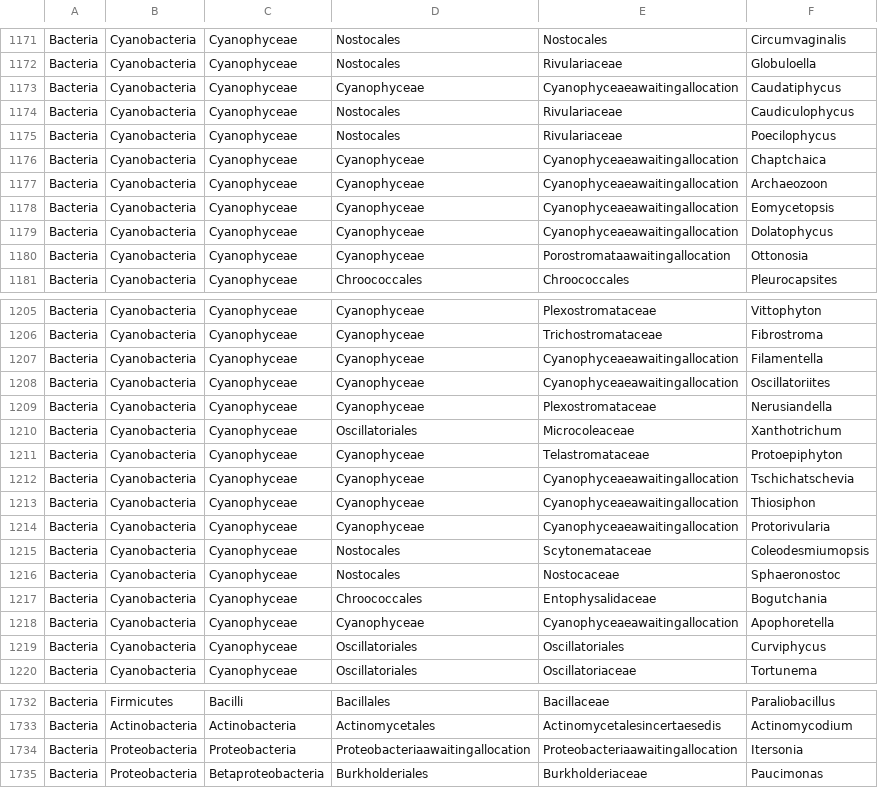
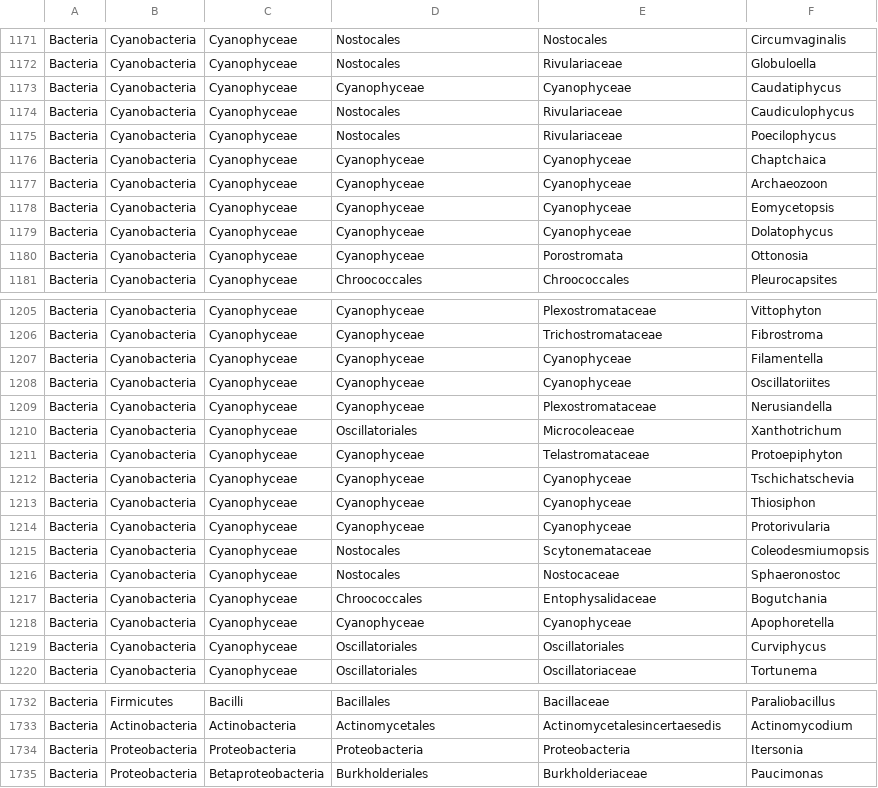
Before and after one commit to SteinAcker1/Suite16S, a TSV file: taxa/bacteriaTaxa.tsv, drawn as a sheet; only a part is shown, gaps mark what is left out; the diff covers the shown part only.

```diff
--- a/taxa/bacteriaTaxa.tsv
+++ b/taxa/bacteriaTaxa.tsv
@@ -1172,10 +1172,10 @@ Bacteria	Cyanobacteria	Cyanophyceae	Nostocales	Nostocales	Circumvaginalis
 Bacteria	Cyanobacteria	Cyanophyceae	Nostocales	Rivulariaceae	Globuloella
-Bacteria	Cyanobacteria	Cyanophyceae	Cyanophyceae	Cyanophyceaeawaitingallocation	Caudatiphycus
+Bacteria	Cyanobacteria	Cyanophyceae	Cyanophyceae	Cyanophyceae	Caudatiphycus
 Bacteria	Cyanobacteria	Cyanophyceae	Nostocales	Rivulariaceae	Caudiculophycus
 Bacteria	Cyanobacteria	Cyanophyceae	Nostocales	Rivulariaceae	Poecilophycus
-Bacteria	Cyanobacteria	Cyanophyceae	Cyanophyceae	Cyanophyceaeawaitingallocation	Chaptchaica
-Bacteria	Cyanobacteria	Cyanophyceae	Cyanophyceae	Cyanophyceaeawaitingallocation	Archaeozoon
-Bacteria	Cyanobacteria	Cyanophyceae	Cyanophyceae	Cyanophyceaeawaitingallocation	Eomycetopsis
-Bacteria	Cyanobacteria	Cyanophyceae	Cyanophyceae	Cyanophyceaeawaitingallocation	Dolatophycus
-Bacteria	Cyanobacteria	Cyanophyceae	Cyanophyceae	Porostromataawaitingallocation	Ottonosia
+Bacteria	Cyanobacteria	Cyanophyceae	Cyanophyceae	Cyanophyceae	Chaptchaica
+Bacteria	Cyanobacteria	Cyanophyceae	Cyanophyceae	Cyanophyceae	Archaeozoon
+Bacteria	Cyanobacteria	Cyanophyceae	Cyanophyceae	Cyanophyceae	Eomycetopsis
+Bacteria	Cyanobacteria	Cyanophyceae	Cyanophyceae	Cyanophyceae	Dolatophycus
+Bacteria	Cyanobacteria	Cyanophyceae	Cyanophyceae	Porostromata	Ottonosia
 Bacteria	Cyanobacteria	Cyanophyceae	Chroococcales	Chroococcales	Pleurocapsites
@@ -1206,4 +1206,4 @@ Bacteria	Cyanobacteria	Cyanophyceae	Cyanophyceae	Plexostromataceae	Vittophyton
 Bacteria	Cyanobacteria	Cyanophyceae	Cyanophyceae	Trichostromataceae	Fibrostroma
-Bacteria	Cyanobacteria	Cyanophyceae	Cyanophyceae	Cyanophyceaeawaitingallocation	Filamentella
-Bacteria	Cyanobacteria	Cyanophyceae	Cyanophyceae	Cyanophyceaeawaitingallocation	Oscillatoriites
+Bacteria	Cyanobacteria	Cyanophyceae	Cyanophyceae	Cyanophyceae	Filamentella
+Bacteria	Cyanobacteria	Cyanophyceae	Cyanophyceae	Cyanophyceae	Oscillatoriites
 Bacteria	Cyanobacteria	Cyanophyceae	Cyanophyceae	Plexostromataceae	Nerusiandella
@@ -1211,5 +1211,5 @@ Bacteria	Cyanobacteria	Cyanophyceae	Oscillatoriales	Microcoleaceae	Xanthotrichum
 Bacteria	Cyanobacteria	Cyanophyceae	Cyanophyceae	Telastromataceae	Protoepiphyton
-Bacteria	Cyanobacteria	Cyanophyceae	Cyanophyceae	Cyanophyceaeawaitingallocation	Tschichatschevia
-Bacteria	Cyanobacteria	Cyanophyceae	Cyanophyceae	Cyanophyceaeawaitingallocation	Thiosiphon
-Bacteria	Cyanobacteria	Cyanophyceae	Cyanophyceae	Cyanophyceaeawaitingallocation	Protorivularia
+Bacteria	Cyanobacteria	Cyanophyceae	Cyanophyceae	Cyanophyceae	Tschichatschevia
+Bacteria	Cyanobacteria	Cyanophyceae	Cyanophyceae	Cyanophyceae	Thiosiphon
+Bacteria	Cyanobacteria	Cyanophyceae	Cyanophyceae	Cyanophyceae	Protorivularia
 Bacteria	Cyanobacteria	Cyanophyceae	Nostocales	Scytonemataceae	Coleodesmiumopsis
@@ -1217,3 +1217,3 @@ Bacteria	Cyanobacteria	Cyanophyceae	Nostocales	Nostocaceae	Sphaeronostoc
 Bacteria	Cyanobacteria	Cyanophyceae	Chroococcales	Entophysalidaceae	Bogutchania
-Bacteria	Cyanobacteria	Cyanophyceae	Cyanophyceae	Cyanophyceaeawaitingallocation	Apophoretella
+Bacteria	Cyanobacteria	Cyanophyceae	Cyanophyceae	Cyanophyceae	Apophoretella
 Bacteria	Cyanobacteria	Cyanophyceae	Oscillatoriales	Oscillatoriales	Curviphycus
@@ -1733,3 +1733,3 @@ Bacteria	Firmicutes	Bacilli	Bacillales	Bacillaceae	Paraliobacillus
 Bacteria	Actinobacteria	Actinobacteria	Actinomycetales	Actinomycetalesincertaesedis	Actinomycodium
-Bacteria	Proteobacteria	Proteobacteria	Proteobacteriaawaitingallocation	Proteobacteriaawaitingallocation	Itersonia
+Bacteria	Proteobacteria	Proteobacteria	Proteobacteria	Proteobacteria	Itersonia
 Bacteria	Proteobacteria	Betaproteobacteria	Burkholderiales	Burkholderiaceae	Paucimonas
```
Also changed, not shown: 145 edited cells elsewhere in this file, 2 other files.
